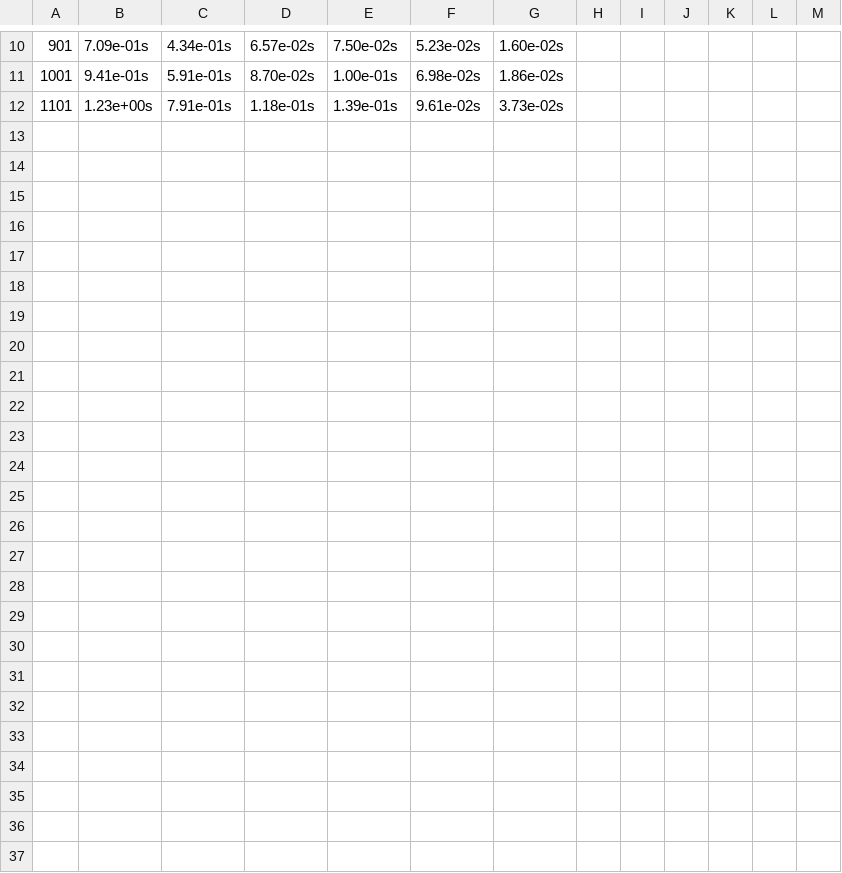
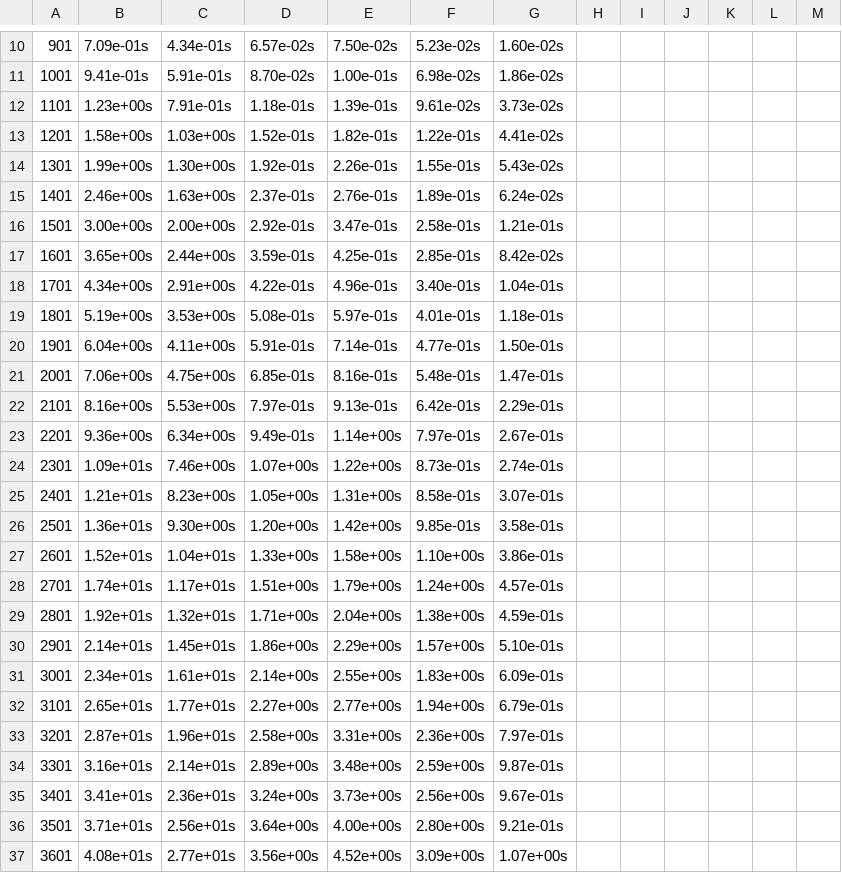
Before and after one commit to felipeasimos/fast-algorithms-test, a CSV file: gemm/plot.csv, drawn as a sheet; only a part is shown, gaps mark what is left out; the diff names each change by its address in the sheet, - before the commit and + after, or states it on an @@ line.

```diff
--- a/gemm/plot.csv
+++ b/gemm/plot.csv
+row 13: 1201 | 1.58e+00s | 1.03e+00s | 1.52e-01s | 1.82e-01s | 1.22e-01s | 4.41e-02s
+row 14: 1301 | 1.99e+00s | 1.30e+00s | 1.92e-01s | 2.26e-01s | 1.55e-01s | 5.43e-02s
+row 15: 1401 | 2.46e+00s | 1.63e+00s | 2.37e-01s | 2.76e-01s | 1.89e-01s | 6.24e-02s
+row 16: 1501 | 3.00e+00s | 2.00e+00s | 2.92e-01s | 3.47e-01s | 2.58e-01s | 1.21e-01s
+row 17: 1601 | 3.65e+00s | 2.44e+00s | 3.59e-01s | 4.25e-01s | 2.85e-01s | 8.42e-02s
+row 18: 1701 | 4.34e+00s | 2.91e+00s | 4.22e-01s | 4.96e-01s | 3.40e-01s | 1.04e-01s
+row 19: 1801 | 5.19e+00s | 3.53e+00s | 5.08e-01s | 5.97e-01s | 4.01e-01s | 1.18e-01s
+row 20: 1901 | 6.04e+00s | 4.11e+00s | 5.91e-01s | 7.14e-01s | 4.77e-01s | 1.50e-01s
+row 21: 2001 | 7.06e+00s | 4.75e+00s | 6.85e-01s | 8.16e-01s | 5.48e-01s | 1.47e-01s
+row 22: 2101 | 8.16e+00s | 5.53e+00s | 7.97e-01s | 9.13e-01s | 6.42e-01s | 2.29e-01s
+row 23: 2201 | 9.36e+00s | 6.34e+00s | 9.49e-01s | 1.14e+00s | 7.97e-01s | 2.67e-01s
+row 24: 2301 | 1.09e+01s | 7.46e+00s | 1.07e+00s | 1.22e+00s | 8.73e-01s | 2.74e-01s
+row 25: 2401 | 1.21e+01s | 8.23e+00s | 1.05e+00s | 1.31e+00s | 8.58e-01s | 3.07e-01s
+row 26: 2501 | 1.36e+01s | 9.30e+00s | 1.20e+00s | 1.42e+00s | 9.85e-01s | 3.58e-01s
+row 27: 2601 | 1.52e+01s | 1.04e+01s | 1.33e+00s | 1.58e+00s | 1.10e+00s | 3.86e-01s
+row 28: 2701 | 1.74e+01s | 1.17e+01s | 1.51e+00s | 1.79e+00s | 1.24e+00s | 4.57e-01s
+row 29: 2801 | 1.92e+01s | 1.32e+01s | 1.71e+00s | 2.04e+00s | 1.38e+00s | 4.59e-01s
+row 30: 2901 | 2.14e+01s | 1.45e+01s | 1.86e+00s | 2.29e+00s | 1.57e+00s | 5.10e-01s
+row 31: 3001 | 2.34e+01s | 1.61e+01s | 2.14e+00s | 2.55e+00s | 1.83e+00s | 6.09e-01s
+row 32: 3101 | 2.65e+01s | 1.77e+01s | 2.27e+00s | 2.77e+00s | 1.94e+00s | 6.79e-01s
+row 33: 3201 | 2.87e+01s | 1.96e+01s | 2.58e+00s | 3.31e+00s | 2.36e+00s | 7.97e-01s
+row 34: 3301 | 3.16e+01s | 2.14e+01s | 2.89e+00s | 3.48e+00s | 2.59e+00s | 9.87e-01s
+row 35: 3401 | 3.41e+01s | 2.36e+01s | 3.24e+00s | 3.73e+00s | 2.56e+00s | 9.67e-01s
+row 36: 3501 | 3.71e+01s | 2.56e+01s | 3.64e+00s | 4.00e+00s | 2.80e+00s | 9.21e-01s
+row 37: 3601 | 4.08e+01s | 2.77e+01s | 3.56e+00s | 4.52e+00s | 3.09e+00s | 1.07e+00s
```
Also changed, not shown: 1 other file.
